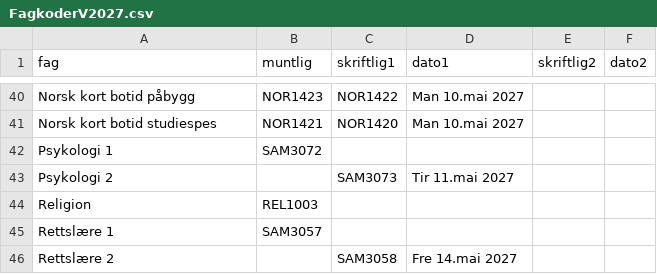
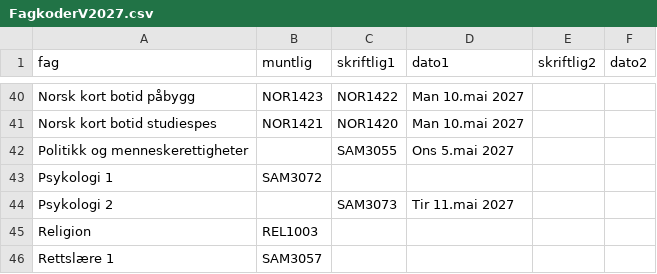
Before and after one commit to 43jakchr/Canvas-Eksamensplanlegger, a CSV file: data/FagkoderV2027.csv, drawn as a sheet; only a part is shown, gaps mark what is left out; the shorter side is filled out with more unchanged rows; the diff names each change by its address in the sheet, - before the commit and + after, or states it on an @@ line.

Commit message:
Add 'Politikk og menneskerettigheter' course entry

```diff
--- a/data/FagkoderV2027.csv
+++ b/data/FagkoderV2027.csv
+row 42: Politikk og menneskerettigheter |  | SAM3055 | Ons 5.mai 2027
```
